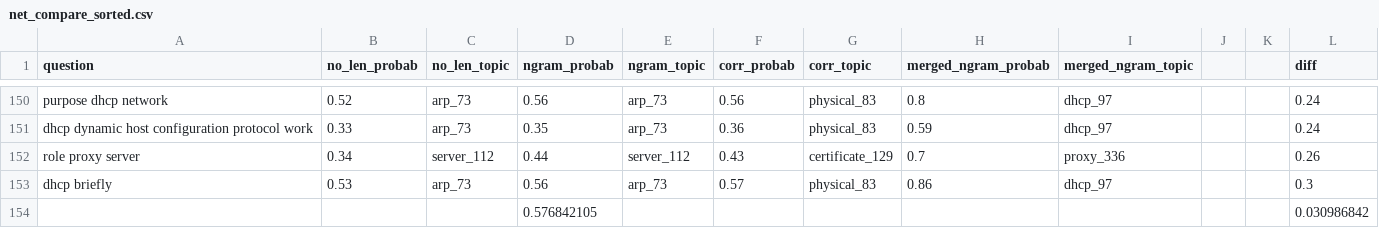
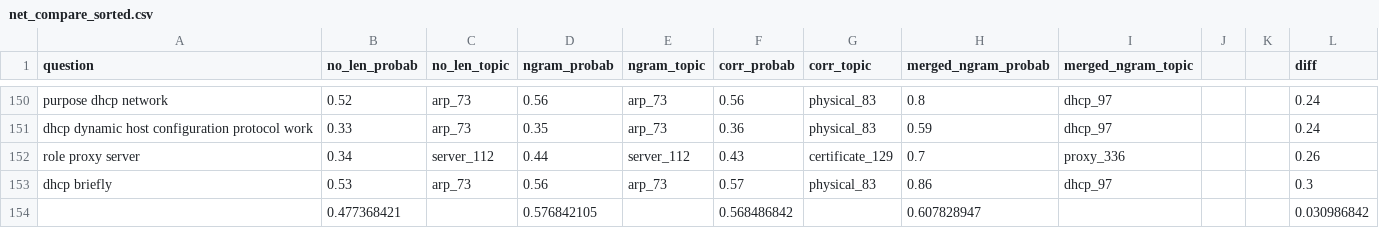
Before and after one commit to prabudhall/placement_analysis, a CSV file: compare_model/compare_graph/net_compare_sorted.csv, drawn as a sheet; only a part is shown, gaps mark what is left out; removed rows and columns are numbered as before the commit, all else as after; the diff names each change by its address in the sheet, - before the commit and + after, or states it on an @@ line.

```diff
--- a/compare_model/compare_graph/net_compare_sorted.csv
+++ b/compare_model/compare_graph/net_compare_sorted.csv
-row 154:  |  |  | 0.576842105 |  |  |  |  |  |  |  | 0.030986842
+row 154:  | 0.477368421 |  | 0.576842105 |  | 0.568486842 |  | 0.607828947 |  |  |  | 0.030986842
```
Also changed, not shown: compare_model/compare_graph/dbms_compare_sorted.csv.
